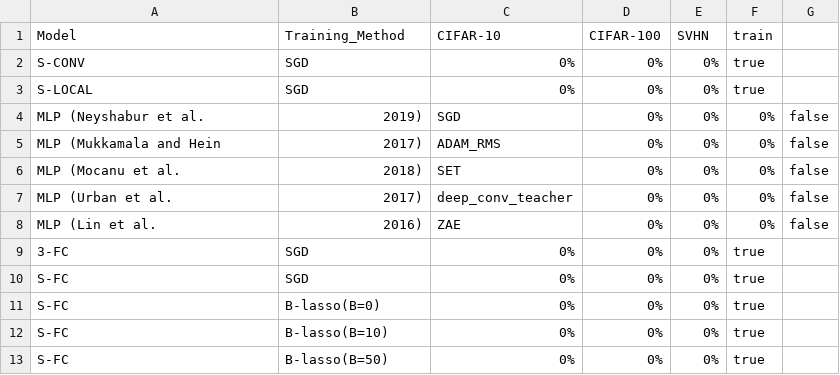
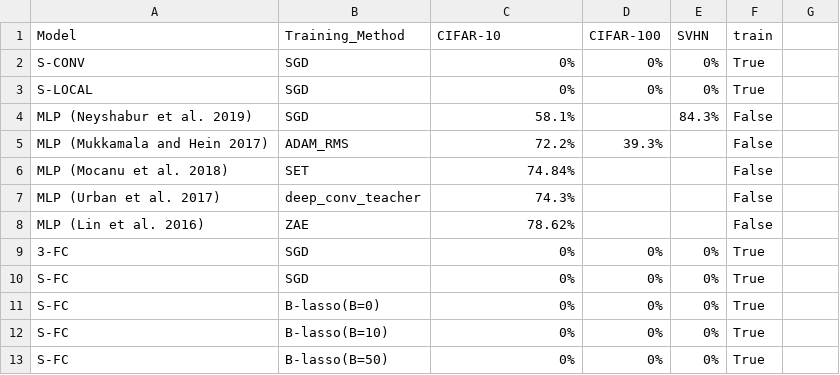
Before and after one commit to Zn2Fe/inference_and_learning, a CSV file: files/table2.csv, drawn as a sheet.

```diff
--- a/files/table2.csv
+++ b/files/table2.csv
@@ -1,13 +1,13 @@
 Model,Training_Method,CIFAR-10,CIFAR-100,SVHN,train
-S-CONV,SGD,0%,0%,0%,true
-S-LOCAL,SGD,0%,0%,0%,true
-MLP (Neyshabur et al., 2019),SGD,0%,0%,0%,false
-MLP (Mukkamala and Hein, 2017),ADAM_RMS,0%,0%,0%,false
-MLP (Mocanu et al., 2018),SET,0%,0%,0%,false
-MLP (Urban et al., 2017),deep_conv_teacher,0%,0%,0%,false
-MLP (Lin et al., 2016),ZAE,0%,0%,0%,false
-3-FC,SGD,0%,0%,0%,true
-S-FC,SGD,0%,0%,0%,true
-S-FC,B-lasso(B=0),0%,0%,0%,true
-S-FC,B-lasso(B=10),0%,0%,0%,true
-S-FC,B-lasso(B=50),0%,0%,0%,true
+S-CONV,SGD,0%,0%,0%,True
+S-LOCAL,SGD,0%,0%,0%,True
+MLP (Neyshabur et al. 2019),SGD,58.1%,,84.3%,False
+MLP (Mukkamala and Hein 2017),ADAM_RMS,72.2%,39.3%,,False
+MLP (Mocanu et al. 2018),SET,74.84%,,,False
+MLP (Urban et al. 2017),deep_conv_teacher,74.3%,,,False
+MLP (Lin et al. 2016),ZAE,78.62%,,,False
+3-FC,SGD,0%,0%,0%,True
+S-FC,SGD,0%,0%,0%,True
+S-FC,B-lasso(B=0),0%,0%,0%,True
+S-FC,B-lasso(B=10),0%,0%,0%,True
+S-FC,B-lasso(B=50),0%,0%,0%,True
```
Also changed, not shown: 9 other files.
